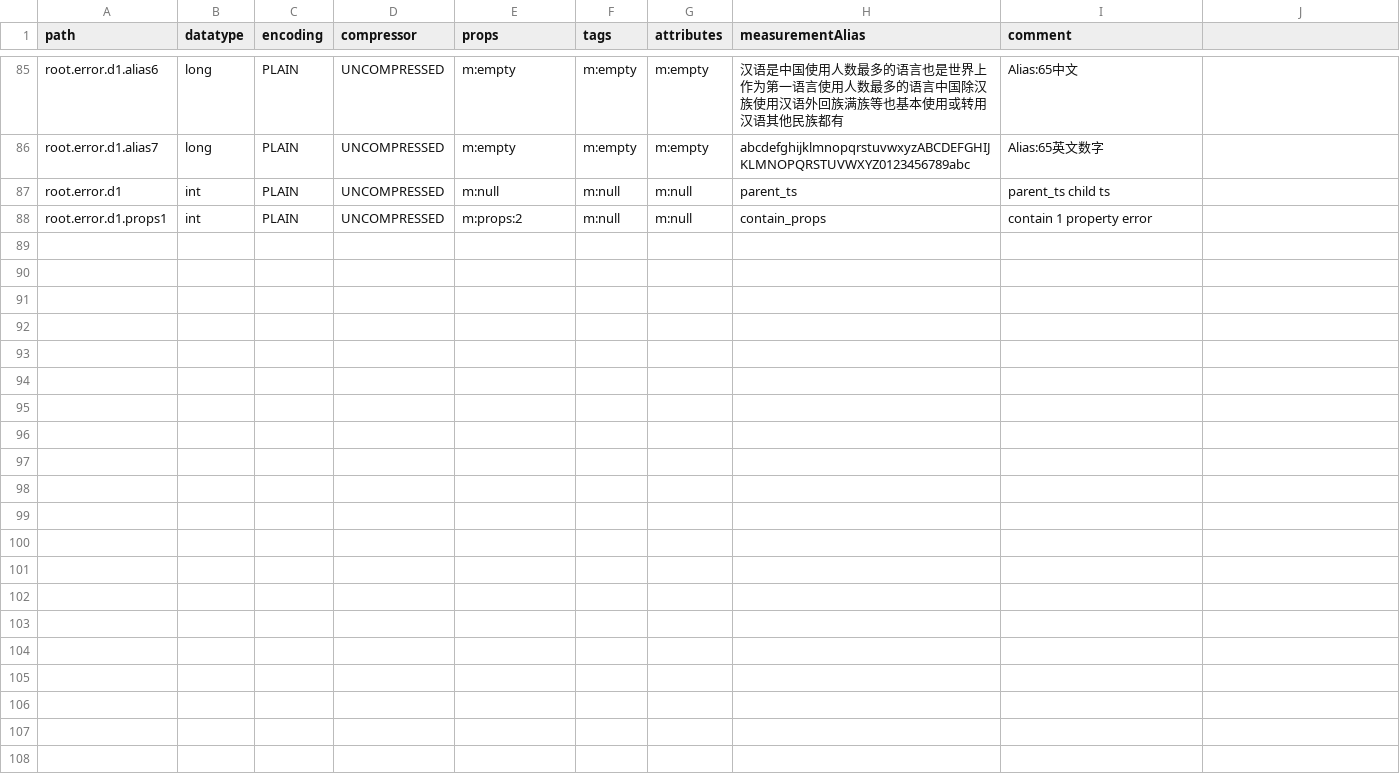
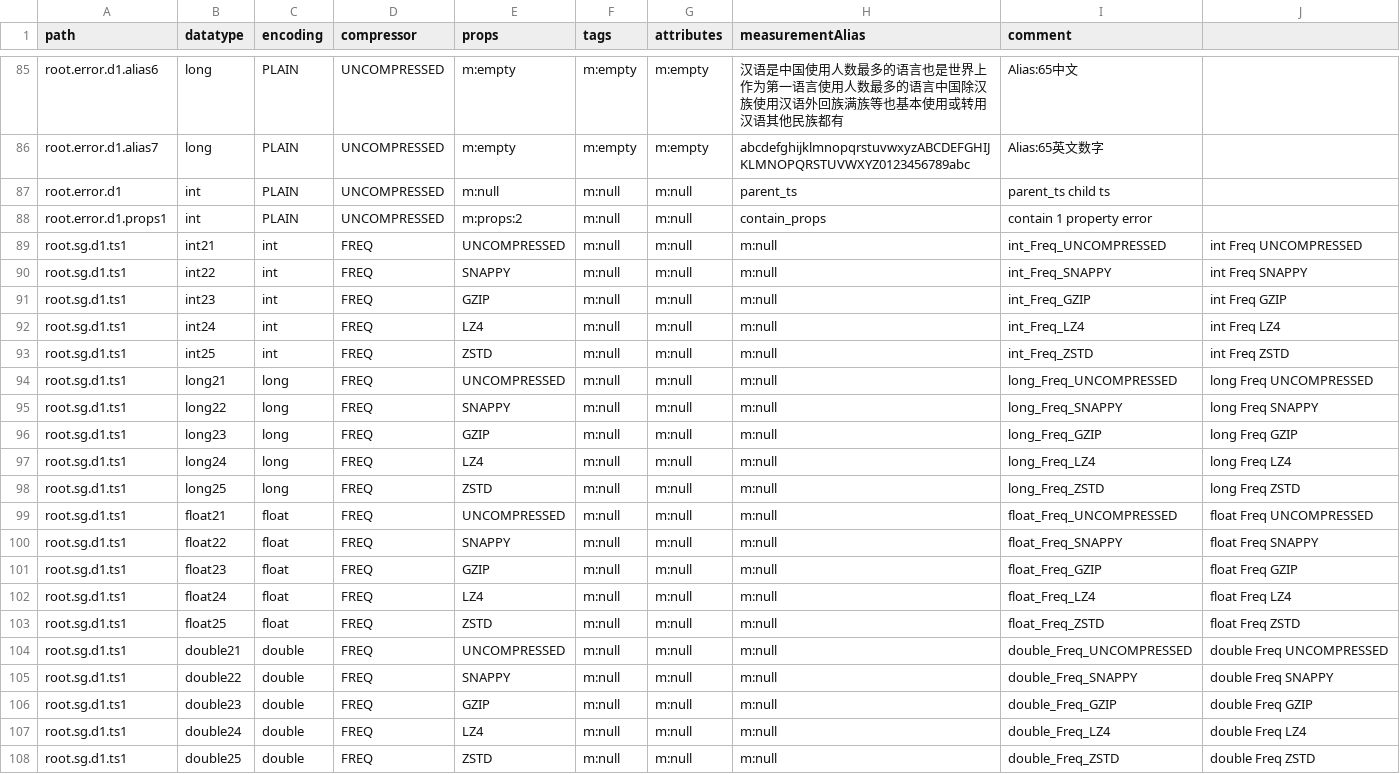
Before and after one commit to changxue2022/java-native-api-test, a CSV file: common/src/main/resources/data/timeseries-single-error.csv, drawn as a sheet; only a part is shown, gaps mark what is left out.

Commit message:
clarify error test cases, expect 0 errors in master, 1 in other branches

```diff
--- a/common/src/main/resources/data/timeseries-single-error.csv
+++ b/common/src/main/resources/data/timeseries-single-error.csv
@@ -88 +88,21 @@ root.error.d1,int,PLAIN,UNCOMPRESSED,m:null,m:null,m:null,parent_ts,parent_ts ch
 root.error.d1.props1,int,PLAIN,UNCOMPRESSED,m:props:2,m:null,m:null,contain_props,contain 1 property error
+root.sg.d1.ts1,int21,int,FREQ,UNCOMPRESSED,m:null,m:null,m:null,int_Freq_UNCOMPRESSED,int Freq UNCOMPRESSED
+root.sg.d1.ts1,int22,int,FREQ,SNAPPY,m:null,m:null,m:null,int_Freq_SNAPPY,int Freq SNAPPY
+root.sg.d1.ts1,int23,int,FREQ,GZIP,m:null,m:null,m:null,int_Freq_GZIP,int Freq GZIP
+root.sg.d1.ts1,int24,int,FREQ,LZ4,m:null,m:null,m:null,int_Freq_LZ4,int Freq LZ4
+root.sg.d1.ts1,int25,int,FREQ,ZSTD,m:null,m:null,m:null,int_Freq_ZSTD,int Freq ZSTD
+root.sg.d1.ts1,long21,long,FREQ,UNCOMPRESSED,m:null,m:null,m:null,long_Freq_UNCOMPRESSED,long Freq UNCOMPRESSED
+root.sg.d1.ts1,long22,long,FREQ,SNAPPY,m:null,m:null,m:null,long_Freq_SNAPPY,long Freq SNAPPY
+root.sg.d1.ts1,long23,long,FREQ,GZIP,m:null,m:null,m:null,long_Freq_GZIP,long Freq GZIP
+root.sg.d1.ts1,long24,long,FREQ,LZ4,m:null,m:null,m:null,long_Freq_LZ4,long Freq LZ4
+root.sg.d1.ts1,long25,long,FREQ,ZSTD,m:null,m:null,m:null,long_Freq_ZSTD,long Freq ZSTD
+root.sg.d1.ts1,float21,float,FREQ,UNCOMPRESSED,m:null,m:null,m:null,float_Freq_UNCOMPRESSED,float Freq UNCOMPRESSED
+root.sg.d1.ts1,float22,float,FREQ,SNAPPY,m:null,m:null,m:null,float_Freq_SNAPPY,float Freq SNAPPY
+root.sg.d1.ts1,float23,float,FREQ,GZIP,m:null,m:null,m:null,float_Freq_GZIP,float Freq GZIP
+root.sg.d1.ts1,float24,float,FREQ,LZ4,m:null,m:null,m:null,float_Freq_LZ4,float Freq LZ4
+root.sg.d1.ts1,float25,float,FREQ,ZSTD,m:null,m:null,m:null,float_Freq_ZSTD,float Freq ZSTD
+root.sg.d1.ts1,double21,double,FREQ,UNCOMPRESSED,m:null,m:null,m:null,double_Freq_UNCOMPRESSED,double Freq UNCOMPRESSED
+root.sg.d1.ts1,double22,double,FREQ,SNAPPY,m:null,m:null,m:null,double_Freq_SNAPPY,double Freq SNAPPY
+root.sg.d1.ts1,double23,double,FREQ,GZIP,m:null,m:null,m:null,double_Freq_GZIP,double Freq GZIP
+root.sg.d1.ts1,double24,double,FREQ,LZ4,m:null,m:null,m:null,double_Freq_LZ4,double Freq LZ4
+root.sg.d1.ts1,double25,double,FREQ,ZSTD,m:null,m:null,m:null,double_Freq_ZSTD,double Freq ZSTD
```
Also changed, not shown: common/src/main/resources/data/timeseries-multi-error.csv, common/src/main/resources/data/timeseries-multi.csv, 32 other files.
